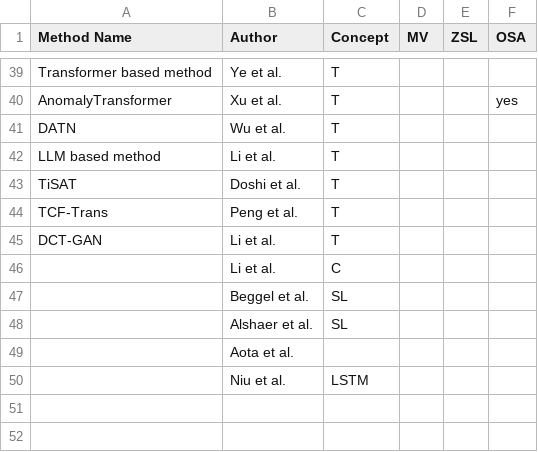
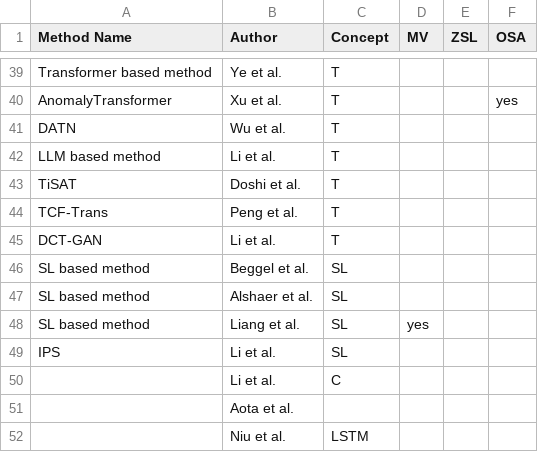
Before and after one commit to johanneshoelker/Smart-Systems-Paper, a CSV file: Findings/methods.csv, drawn as a sheet; only a part is shown, gaps mark what is left out.

Commit message:
added sl based methods

```diff
--- a/Findings/methods.csv
+++ b/Findings/methods.csv
@@ -45,5 +45,7 @@ TCF-Trans,Peng et al.,T,,,
 DCT-GAN,Li et al.,T,,,
+SL based method,Beggel  et al.,SL,,,
+SL based method,Alshaer  et al.,SL,,,
+SL based method,Liang et al.,SL,yes,,
+IPS,Li et al.,SL,,,
 ,Li et al.,C,,,
-,Beggel  et al.,SL,,,
-,Alshaer  et al.,SL,,,
 ,Aota  et al.,,,,
```
Also changed, not shown: 4 other files.
